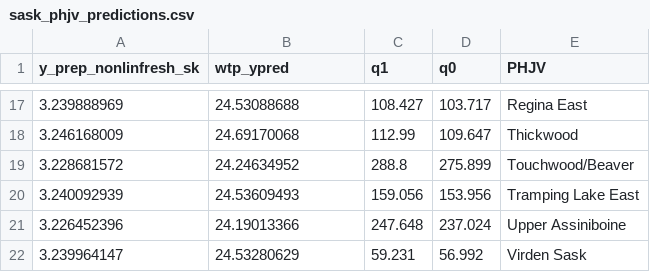
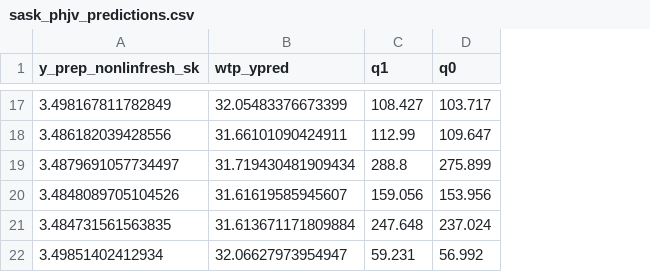
Before and after one commit to ericasare1/WetlandMetagression, a CSV file: data/sask_phjv_predictions.csv, drawn as a sheet; only a part is shown, gaps mark what is left out; the diff covers the shown part only; the diff names each change by its address in the sheet, - before the commit and + after, or states it on an @@ line.

```diff
--- a/data/sask_phjv_predictions.csv
+++ b/data/sask_phjv_predictions.csv
-column E (PHJV), rows 17-22: Regina East | Thickwood | Touchwood/Beaver | Tramping Lake East | Upper Assiniboine | Virden Sask
-A17 (y_prep_nonlinfresh_sk): 3.239888969
+A17 (y_prep_nonlinfresh_sk): 3.498167811782849
-B17 (wtp_ypred): 24.53088688
+B17 (wtp_ypred): 32.05483376673399
-A18 (y_prep_nonlinfresh_sk): 3.246168009
+A18 (y_prep_nonlinfresh_sk): 3.486182039428556
-B18 (wtp_ypred): 24.69170068
+B18 (wtp_ypred): 31.66101090424911
-A19 (y_prep_nonlinfresh_sk): 3.228681572
+A19 (y_prep_nonlinfresh_sk): 3.4879691057734497
-B19 (wtp_ypred): 24.24634952
+B19 (wtp_ypred): 31.719430481909434
-A20 (y_prep_nonlinfresh_sk): 3.240092939
+A20 (y_prep_nonlinfresh_sk): 3.4848089705104526
-B20 (wtp_ypred): 24.53609493
+B20 (wtp_ypred): 31.61619585945607
-A21 (y_prep_nonlinfresh_sk): 3.226452396
+A21 (y_prep_nonlinfresh_sk): 3.484731561563835
-B21 (wtp_ypred): 24.19013366
+B21 (wtp_ypred): 31.613671171809884
-A22 (y_prep_nonlinfresh_sk): 3.239964147
+A22 (y_prep_nonlinfresh_sk): 3.49851402412934
-B22 (wtp_ypred): 24.53280629
+B22 (wtp_ypred): 32.06627973954947
```
Also changed, not shown: 30 edited cells elsewhere in this file, data/phjv_sask_can.csv, 6 other files.
